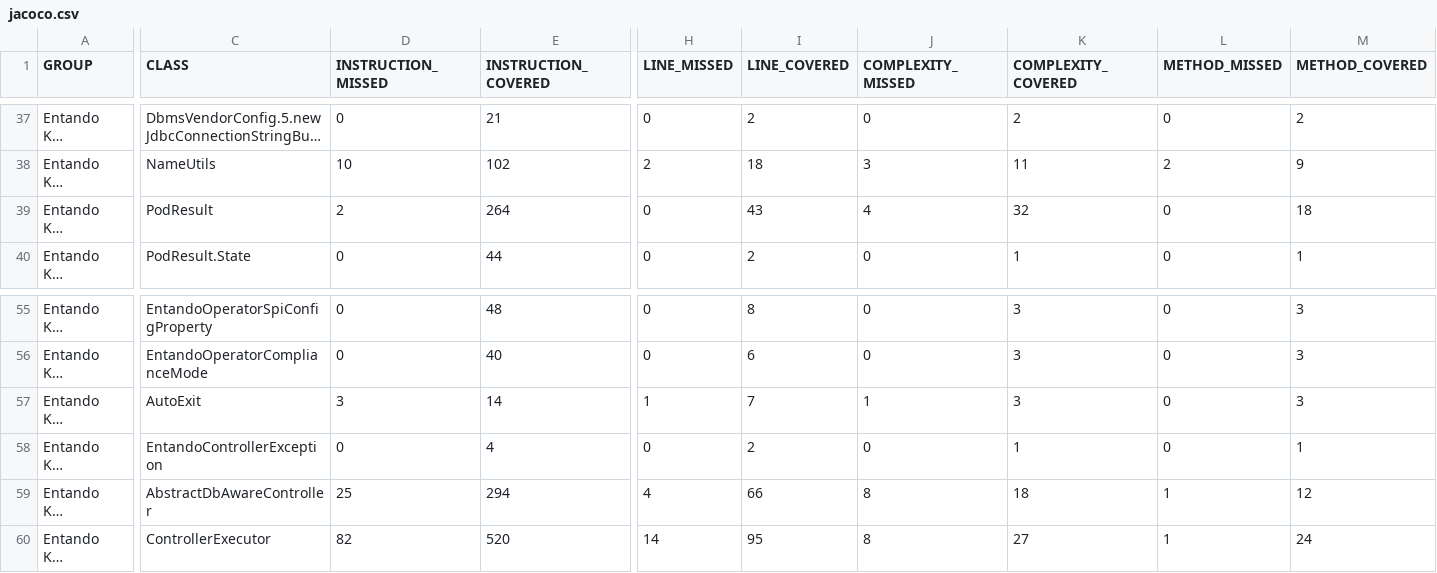
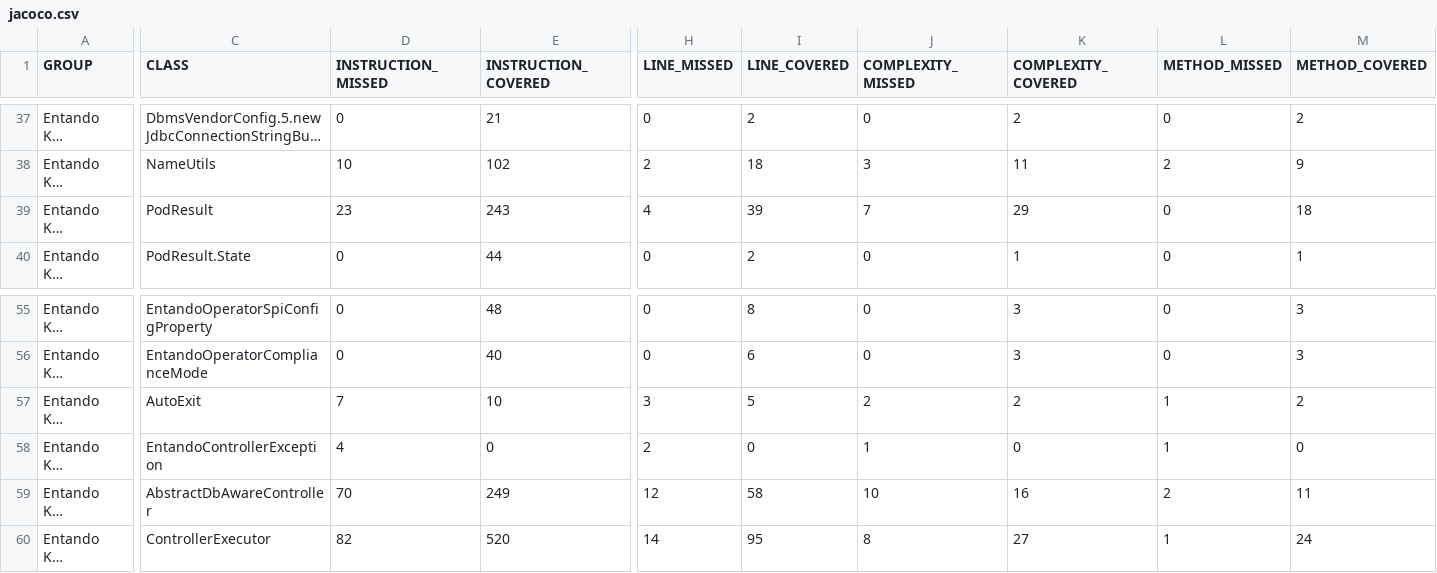
Before and after one commit to entando-k8s/devops-results-2021-02-18, a CSV file: entando-k8s-operator-common/PR-54/jacoco/jacoco.csv, drawn as a sheet; only a part is shown, gaps mark what is left out; long unchanged cells end in …; the diff covers the shown part only; the diff names each change by its address in the sheet, - before the commit and + after, or states it on an @@ line.

Commit message:
Publishing files for path entando-k8s-operator-common/PR-54

```diff
--- a/entando-k8s-operator-common/PR-54/jacoco/jacoco.csv
+++ b/entando-k8s-operator-common/PR-54/jacoco/jacoco.csv
-D39 (INSTRUCTION_MISSED): 2
+D39 (INSTRUCTION_MISSED): 23
-E39 (INSTRUCTION_COVERED): 264
+E39 (INSTRUCTION_COVERED): 243
-H39 (LINE_MISSED): 0
+H39 (LINE_MISSED): 4
-I39 (LINE_COVERED): 43
+I39 (LINE_COVERED): 39
-J39 (COMPLEXITY_MISSED): 4
+J39 (COMPLEXITY_MISSED): 7
-K39 (COMPLEXITY_COVERED): 32
+K39 (COMPLEXITY_COVERED): 29
-D57 (INSTRUCTION_MISSED): 3
+D57 (INSTRUCTION_MISSED): 7
-E57 (INSTRUCTION_COVERED): 14
+E57 (INSTRUCTION_COVERED): 10
-H57 (LINE_MISSED): 1
+H57 (LINE_MISSED): 3
-I57 (LINE_COVERED): 7
+I57 (LINE_COVERED): 5
-J57 (COMPLEXITY_MISSED): 1
+J57 (COMPLEXITY_MISSED): 2
-K57 (COMPLEXITY_COVERED): 3
+K57 (COMPLEXITY_COVERED): 2
-L57:L58 (METHOD_MISSED): 0
+L57:L58 (METHOD_MISSED): 1
-M57 (METHOD_COVERED): 3
+M57 (METHOD_COVERED): 2
-D58 (INSTRUCTION_MISSED): 0
+D58 (INSTRUCTION_MISSED): 4
-E58 (INSTRUCTION_COVERED): 4
+E58 (INSTRUCTION_COVERED): 0
-H58 (LINE_MISSED): 0
+H58 (LINE_MISSED): 2
-I58 (LINE_COVERED): 2
+I58 (LINE_COVERED): 0
-J58 (COMPLEXITY_MISSED): 0
+J58 (COMPLEXITY_MISSED): 1
-K58 (COMPLEXITY_COVERED): 1
+K58 (COMPLEXITY_COVERED): 0
-M58 (METHOD_COVERED): 1
+M58 (METHOD_COVERED): 0
-D59 (INSTRUCTION_MISSED): 25
+D59 (INSTRUCTION_MISSED): 70
-E59 (INSTRUCTION_COVERED): 294
+E59 (INSTRUCTION_COVERED): 249
-H59 (LINE_MISSED): 4
+H59 (LINE_MISSED): 12
-I59 (LINE_COVERED): 66
+I59 (LINE_COVERED): 58
-J59 (COMPLEXITY_MISSED): 8
+J59 (COMPLEXITY_MISSED): 10
-K59 (COMPLEXITY_COVERED): 18
+K59 (COMPLEXITY_COVERED): 16
-L59 (METHOD_MISSED): 1
+L59 (METHOD_MISSED): 2
-M59 (METHOD_COVERED): 12
+M59 (METHOD_COVERED): 11
```
Also changed, not shown: 4 edited cells elsewhere in this file, 28 other files.
